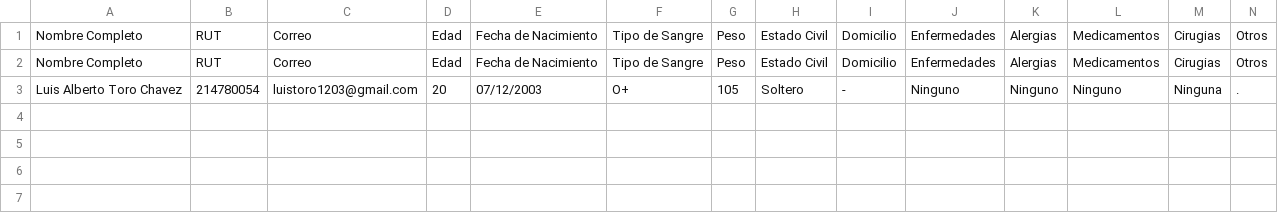
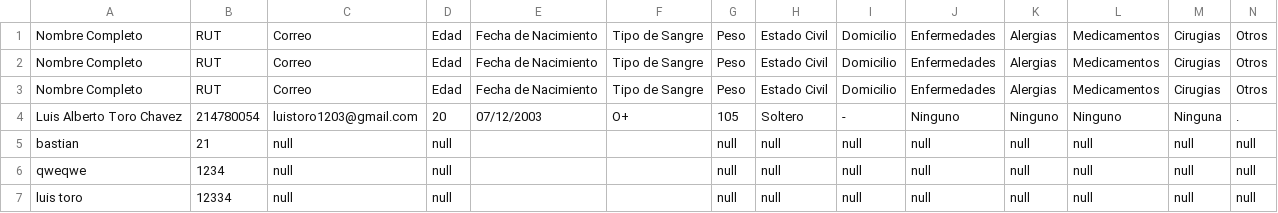
Before and after one commit to Toritou/ObjectiveClass, a CSV file: pacientes.csv, drawn as a sheet; only a part is shown; rows hold the shown columns only; the diff names each change by its address in the sheet, - before the commit and + after, or states it on an @@ line.

```diff
--- a/pacientes.csv
+++ b/pacientes.csv
+row 3: Nombre Completo | RUT | Correo | Edad | Fecha de Nacimiento | Tipo de Sangre | Peso | Estado Civil | Domicilio | Enfermedades | Alergias | Medicamentos | Cirugias | Otros
+row 5: bastian | 21 | null | null |  |  | null | null | null | null | null | null | null | null
+row 6: qweqwe | 1234 | null | null |  |  | null | null | null | null | null | null | null | null
+row 7: luis toro | 12334 | null | null |  |  | null | null | null | null | null | null | null | null
```
Also changed, not shown: agenda.csv, 31 other files.
